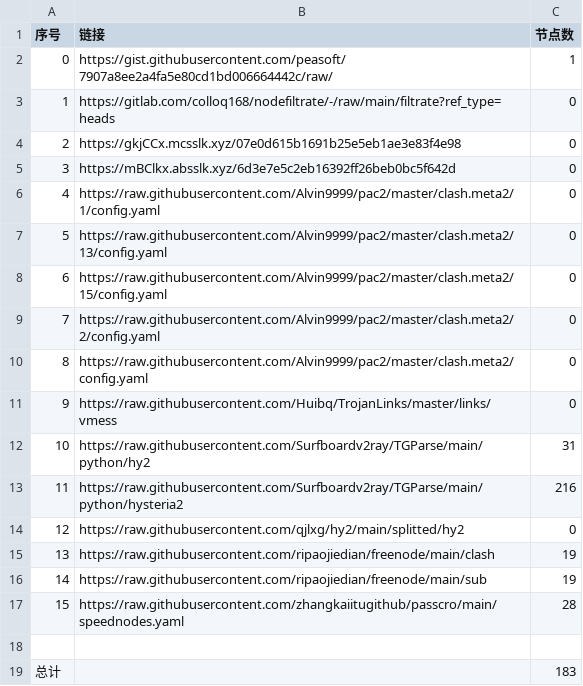
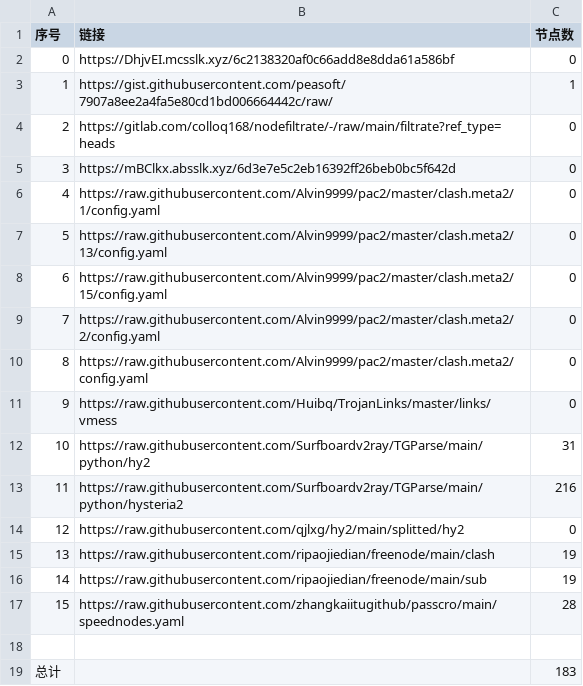
Before and after one commit to x698/NoMoreWalls, a CSV file: list_result.csv, drawn as a sheet.

```diff
--- a/list_result.csv
+++ b/list_result.csv
@@ -1,5 +1,5 @@
 序号,链接,节点数
-0,https://gist.githubusercontent.com/peasoft/7907a8ee2a4fa5e80cd1bd006664442c/raw/,1
-1,https://gitlab.com/colloq168/nodefiltrate/-/raw/main/filtrate?ref_type=heads,0
-2,https://gkjCCx.mcsslk.xyz/07e0d615b1691b25e5eb1ae3e83f4e98,0
+0,https://DhjvEI.mcsslk.xyz/6c2138320af0c66add8e8dda61a586bf,0
+1,https://gist.githubusercontent.com/peasoft/7907a8ee2a4fa5e80cd1bd006664442c/raw/,1
+2,https://gitlab.com/colloq168/nodefiltrate/-/raw/main/filtrate?ref_type=heads,0
 3,https://mBClkx.absslk.xyz/6d3e7e5c2eb16392ff26beb0bc5f642d,0
```
Also changed, not shown: 3 other files.
